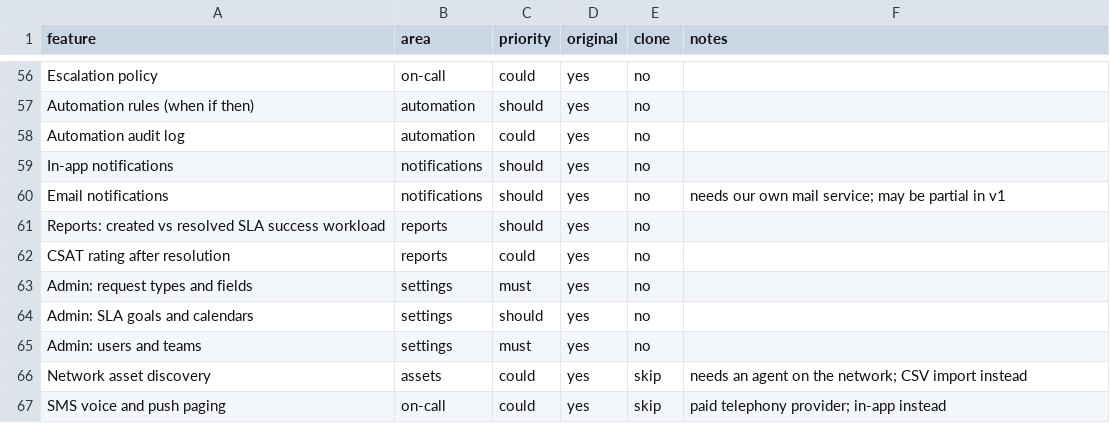
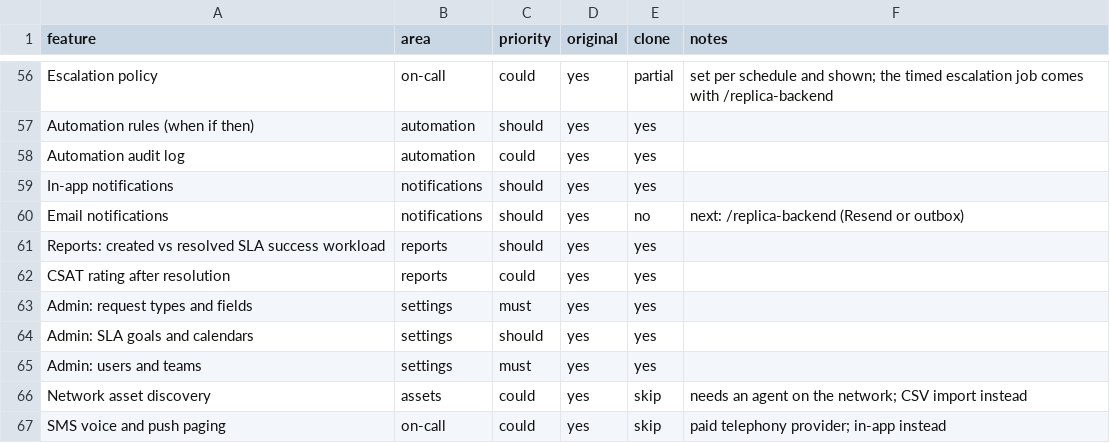
Before and after one commit to Mrudhul09/Jira-reverse, a CSV file: replica/features.csv, drawn as a sheet; only a part is shown, gaps mark what is left out; the diff covers the shown part only; the diff names each change by its address in the sheet, - before the commit and + after, or states it on an @@ line.

```diff
--- a/replica/features.csv
+++ b/replica/features.csv
-E56 (clone): no
+E56 (clone): partial
-F56 (notes): (empty)
+F56 (notes): set per schedule and shown; the timed escalation job comes with /replica-backend
-E57:E59 (clone): no
+E57:E59 (clone): yes
-F60 (notes): needs our own mail service; may be partial in v1
+F60 (notes): next: /replica-backend (Resend or outbox)
-E61:E65 (clone): no
+E61:E65 (clone): yes
```
Also changed, not shown: 55 edited cells elsewhere in this file, 57 other files.
